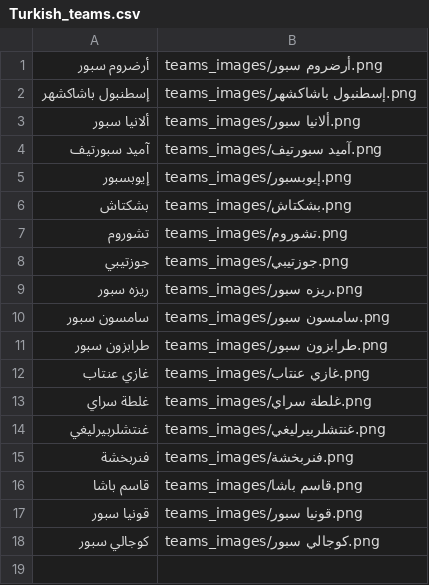
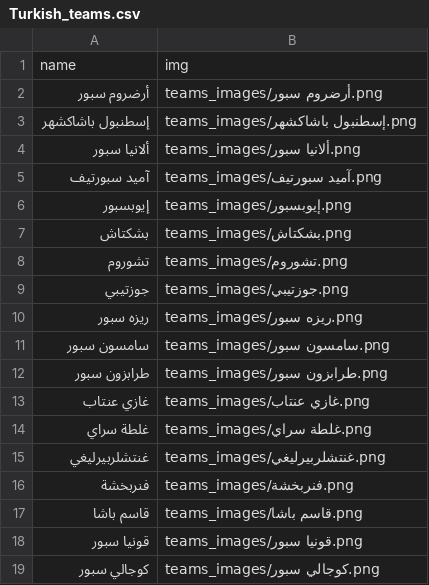
Before and after one commit to falahsab/jedwal, a CSV file: teams/Turkish_teams.csv, drawn as a sheet; the diff names each change by its address in the sheet, - before the commit and + after, or states it on an @@ line.

Commit message:
Update Turkish_teams.csv

```diff
--- a/teams/Turkish_teams.csv
+++ b/teams/Turkish_teams.csv
+row 1: name | img
```
